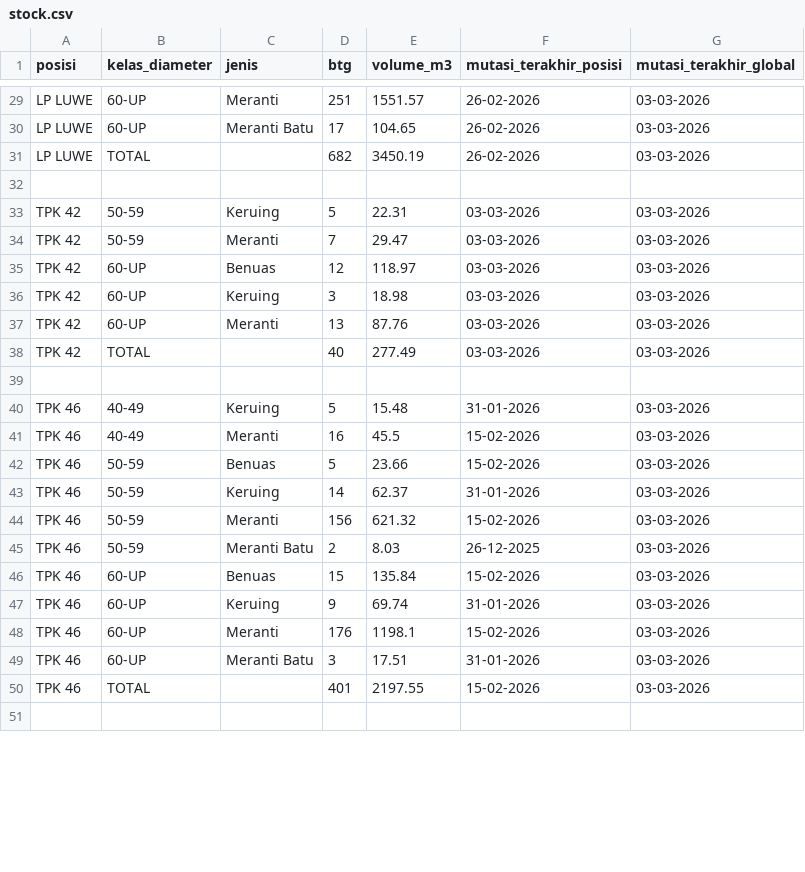
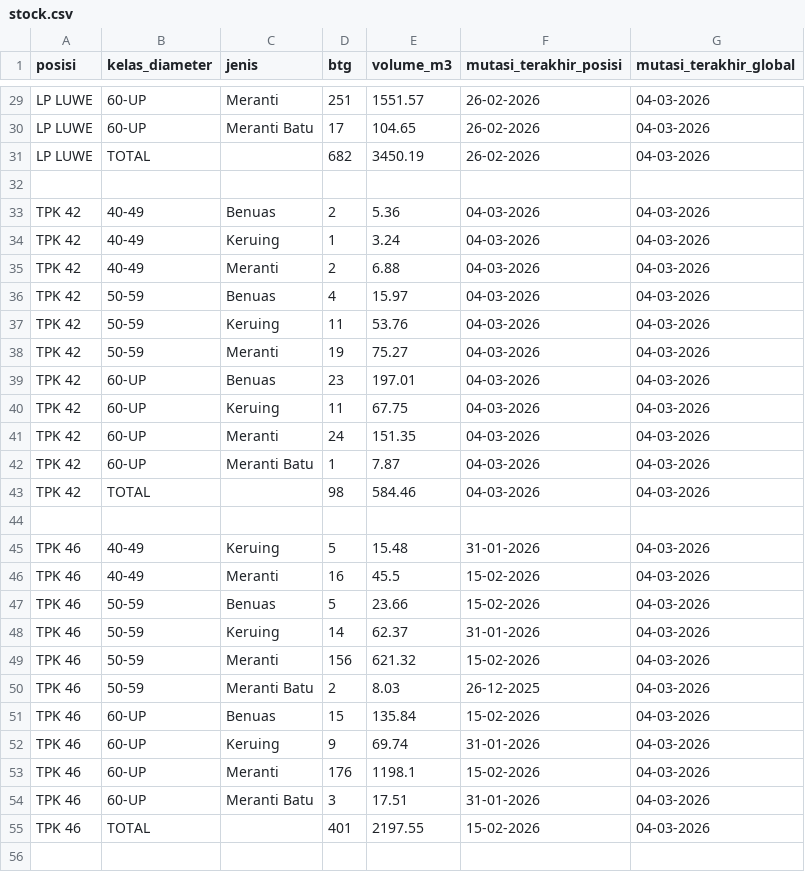
Before and after one commit to duniandis/data_apk, a CSV file: stock.csv, drawn as a sheet; only a part is shown, gaps mark what is left out; addresses are those after the commit; the diff covers the shown part only; the diff names each change by its address in the sheet, - before the commit and + after, or states it on an @@ line.

```diff
--- a/stock.csv
+++ b/stock.csv
-G29:G31 (mutasi_terakhir_global): 03-03-2026
+G29:G31 (mutasi_terakhir_global): 04-03-2026
+row 33: TPK 42 | 40-49 | Benuas | 2 | 5.36 | 04-03-2026 | 04-03-2026
+row 34: TPK 42 | 40-49 | Keruing | 1 | 3.24 | 04-03-2026 | 04-03-2026
+row 35: TPK 42 | 40-49 | Meranti | 2 | 6.88 | 04-03-2026 | 04-03-2026
+row 36: TPK 42 | 50-59 | Benuas | 4 | 15.97 | 04-03-2026 | 04-03-2026
-D37 (btg): 5
+D37 (btg): 11
-E37 (volume_m3): 22.31
+E37 (volume_m3): 53.76
-F37:F41 (mutasi_terakhir_posisi): 03-03-2026
+F37:F41 (mutasi_terakhir_posisi): 04-03-2026
-G37:G41 (mutasi_terakhir_global): 03-03-2026
+G37:G41 (mutasi_terakhir_global): 04-03-2026
-D38 (btg): 7
+D38 (btg): 19
-E38 (volume_m3): 29.47
+E38 (volume_m3): 75.27
-D39 (btg): 12
+D39 (btg): 23
-E39 (volume_m3): 118.97
+E39 (volume_m3): 197.01
-D40 (btg): 3
+D40 (btg): 11
-E40 (volume_m3): 18.98
+E40 (volume_m3): 67.75
-D41 (btg): 13
+D41 (btg): 24
-E41 (volume_m3): 87.76
+E41 (volume_m3): 151.35
+row 42: TPK 42 | 60-UP | Meranti Batu | 1 | 7.87 | 04-03-2026 | 04-03-2026
-D43 (btg): 40
+D43 (btg): 98
-E43 (volume_m3): 277.49
+E43 (volume_m3): 584.46
-F43 (mutasi_terakhir_posisi): 03-03-2026
+F43 (mutasi_terakhir_posisi): 04-03-2026
-G43 (mutasi_terakhir_global): 03-03-2026
+G43 (mutasi_terakhir_global): 04-03-2026
-G45:G55 (mutasi_terakhir_global): 03-03-2026
+G45:G55 (mutasi_terakhir_global): 04-03-2026
```
Also changed, not shown: 65 edited cells elsewhere in this file, 1 other file.
